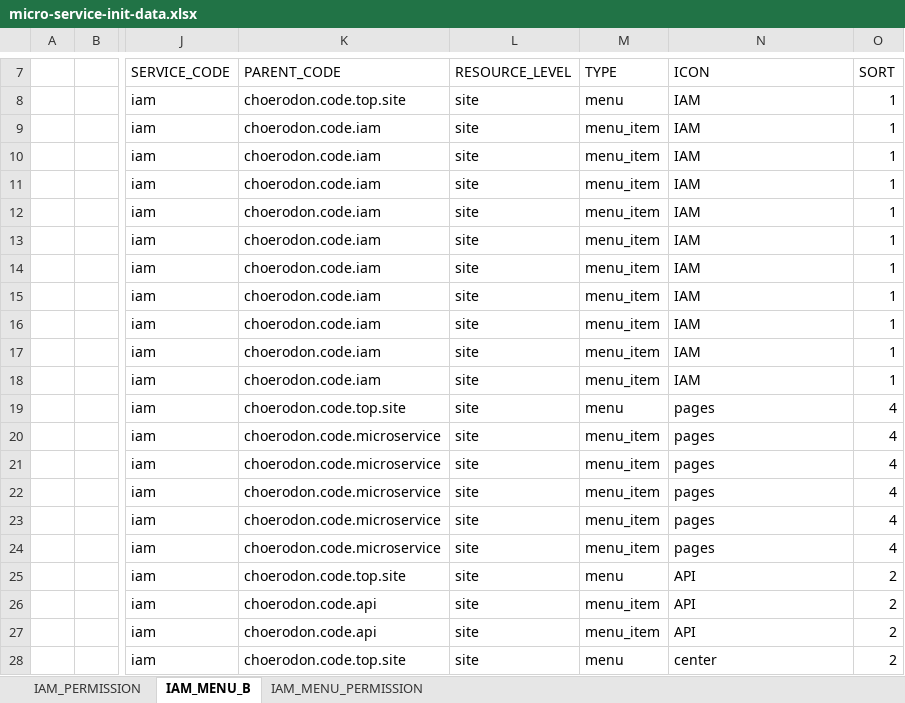
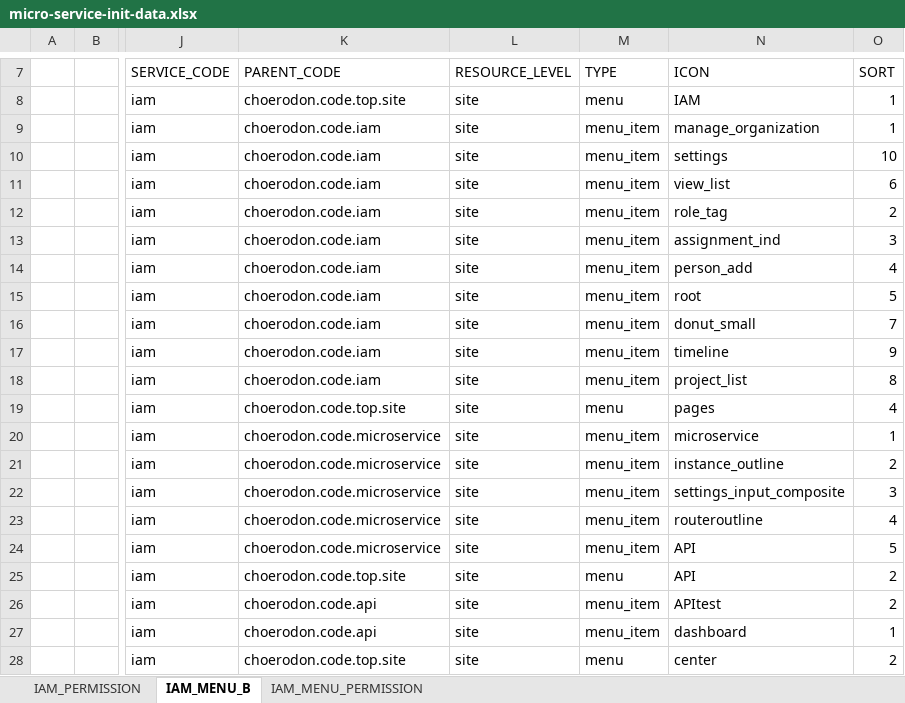
Before and after one commit to choerodon/iam-service, an Excel workbook: src/main/resources/script/front/micro-service-init-data.xlsx, sheet IAM_MENU_B, drawn as a sheet; only a part is shown, gaps mark what is left out; values as stored, in another font and other column widths than the file's, no borders; the diff covers the shown part only; the diff names each change by its address in the sheet, - before the commit and + after, or states it on an @@ line.

Commit message:
[FIX] 修复菜单图标错误

```diff
--- a/src/main/resources/script/front/micro-service-init-data.xlsx (sheet IAM_MENU_B)
+++ b/src/main/resources/script/front/micro-service-init-data.xlsx (sheet IAM_MENU_B)
-N9 (ICON): IAM
+N9 (ICON): manage_organization
-N10 (ICON): IAM
+N10 (ICON): settings
-O10 (SORT): 1
+O10 (SORT): 10
-N11 (ICON): IAM
+N11 (ICON): view_list
-O11 (SORT): 1
+O11 (SORT): 6
-N12 (ICON): IAM
+N12 (ICON): role_tag
-O12 (SORT): 1
+O12 (SORT): 2
-N13 (ICON): IAM
+N13 (ICON): assignment_ind
-O13 (SORT): 1
+O13 (SORT): 3
-N14 (ICON): IAM
+N14 (ICON): person_add
-O14 (SORT): 1
+O14 (SORT): 4
-N15 (ICON): IAM
+N15 (ICON): root
-O15 (SORT): 1
+O15 (SORT): 5
-N16 (ICON): IAM
+N16 (ICON): donut_small
-O16 (SORT): 1
+O16 (SORT): 7
-N17 (ICON): IAM
+N17 (ICON): timeline
-O17 (SORT): 1
+O17 (SORT): 9
-N18 (ICON): IAM
+N18 (ICON): project_list
-O18 (SORT): 1
+O18 (SORT): 8
-N20 (ICON): pages
+N20 (ICON): microservice
-O20 (SORT): 4
+O20 (SORT): 1
-N21 (ICON): pages
+N21 (ICON): instance_outline
-O21 (SORT): 4
+O21 (SORT): 2
-N22 (ICON): pages
+N22 (ICON): settings_input_composite
-O22 (SORT): 4
+O22 (SORT): 3
-N23 (ICON): pages
+N23 (ICON): routeroutline
-N24 (ICON): pages
+N24 (ICON): API
-O24 (SORT): 4
+O24 (SORT): 5
-N26 (ICON): API
+N26 (ICON): APItest
-N27 (ICON): API
+N27 (ICON): dashboard
-O27 (SORT): 2
+O27 (SORT): 1
```
Also changed, not shown: 78 edited cells elsewhere in this sheet.
